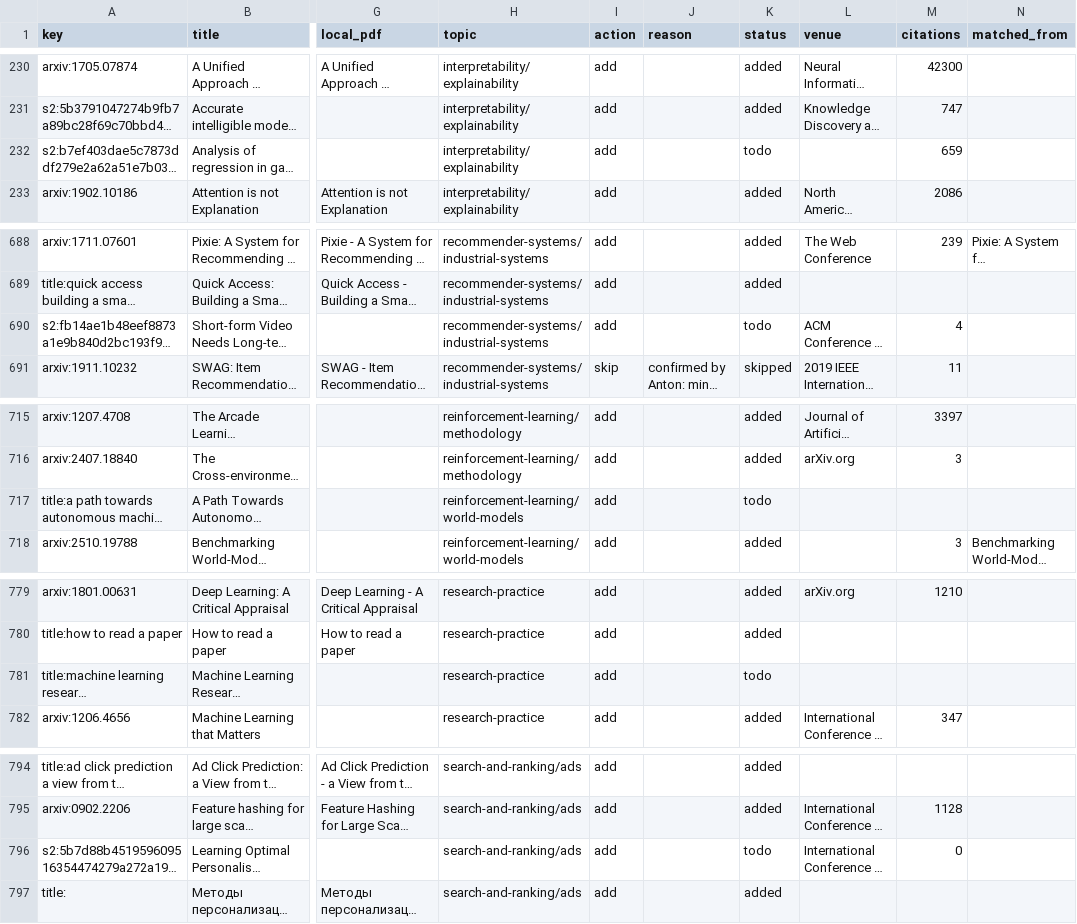
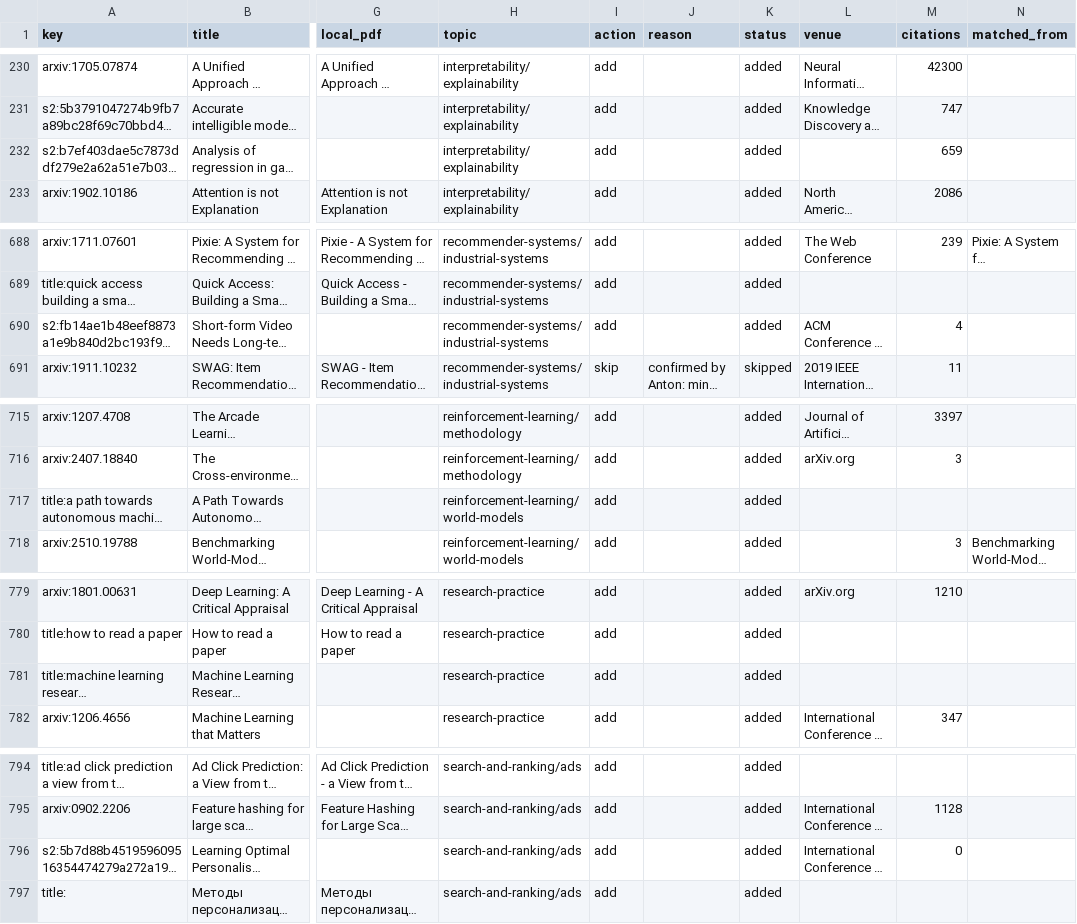
Before and after one commit to anton-dergunov/agentic-paper-library, a TSV file: docs/tasks/library-expansion/inventory.tsv, drawn as a sheet; only a part is shown, gaps mark what is left out; long unchanged cells end in …; the diff covers the shown part only; the diff names each change by its address in the sheet, - before the commit and + after, or states it on an @@ line.

```diff
--- a/docs/tasks/library-expansion/inventory.tsv
+++ b/docs/tasks/library-expansion/inventory.tsv
-K232 (status): todo
+K232 (status): added
-K690 (status): todo
+K690 (status): added
-K717 (status): todo
+K717 (status): added
-K781 (status): todo
+K781 (status): added
-K796 (status): todo
+K796 (status): added
```
Also changed, not shown: 10 edited cells elsewhere in this file, 2 other files.
